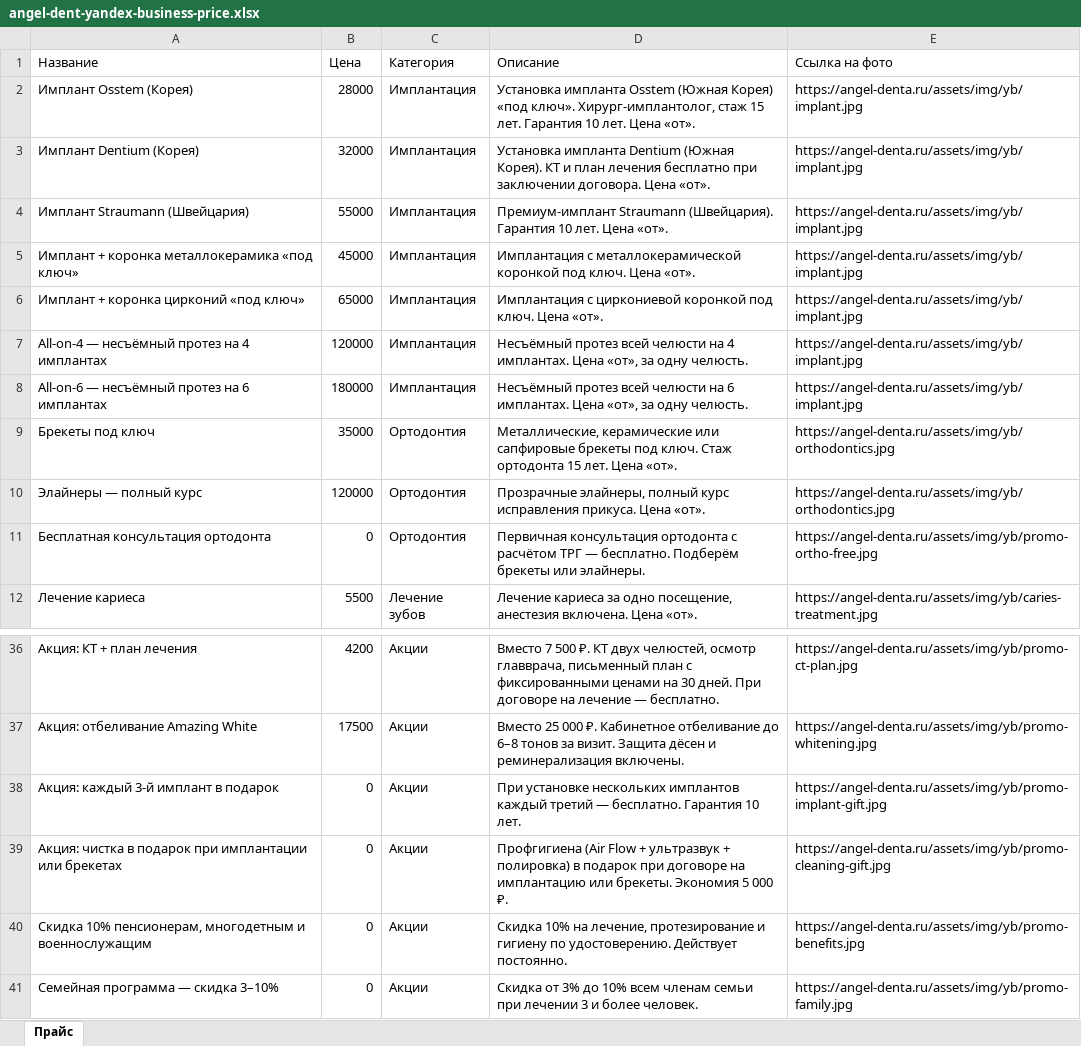
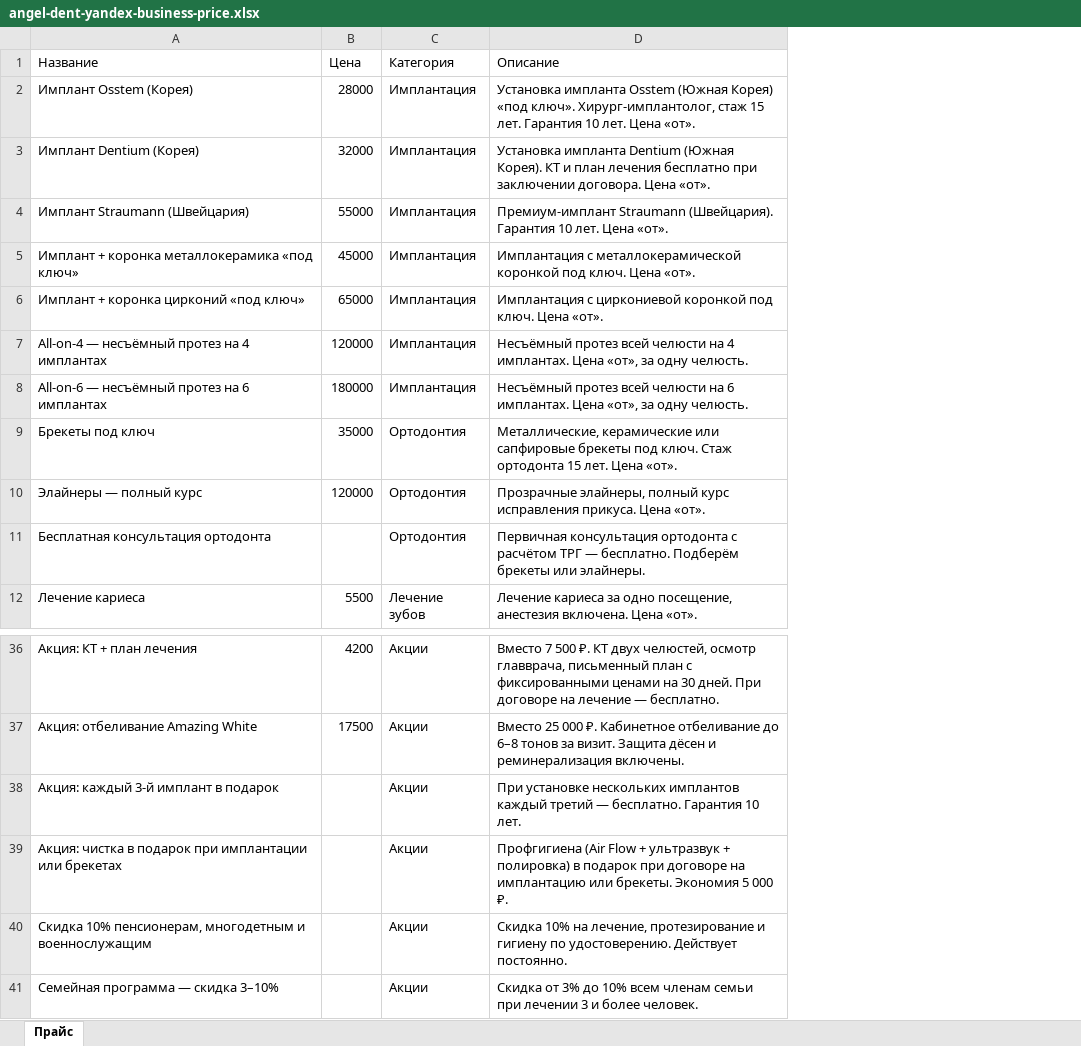
Before and after one commit to adriaaante/Angel-Dent-site, an Excel workbook: _materials/yandex-business/angel-dent-yandex-business-price.xlsx, sheet Прайс, drawn as a sheet; only a part is shown, gaps mark what is left out; values as stored, in another font and other column widths than the file's, no borders; the diff names each change by its address in the sheet, - before the commit and + after, or states it on an @@ line.

```diff
--- a/_materials/yandex-business/angel-dent-yandex-business-price.xlsx (sheet Прайс)
+++ b/_materials/yandex-business/angel-dent-yandex-business-price.xlsx (sheet Прайс)
-column E (Ссылка на фото), rows 2-12: https://angel-denta.ru/assets/img/yb/implant.jpg | https://angel-denta.ru/assets/img/yb/implant.jpg | https://angel-denta.ru/assets/img/yb/implant.jpg | https://angel-denta.ru/assets/img/yb/implant.jpg | https://angel-denta.ru/assets/img/yb/implant.jpg | https://angel-denta.ru/assets/img/yb/implant.jpg | https://angel-denta.ru/assets/img/yb/implant.jpg | https://angel-denta.ru/assets/img/yb/orthodontics.jpg | https://angel-denta.ru/assets/img/yb/orthodontics.jpg | https://angel-denta.ru/assets/img/yb/promo-ortho-free.jpg | https://angel-denta.ru/assets/img/yb/caries-treatment.jpg; rows 36-41: https://angel-denta.ru/assets/img/yb/promo-ct-plan.jpg | https://angel-denta.ru/assets/img/yb/promo-whitening.jpg | https://angel-denta.ru/assets/img/yb/promo-implant-gift.jpg | https://angel-denta.ru/assets/img/yb/promo-cleaning-gift.jpg | https://angel-denta.ru/assets/img/yb/promo-benefits.jpg | https://angel-denta.ru/assets/img/yb/promo-family.jpg
-B11 (Цена): 0
+B11 (Цена): (empty)
-B38:B41 (Цена): 0
+B38:B41 (Цена): (empty)
```
Also changed, not shown: 2 other files.
